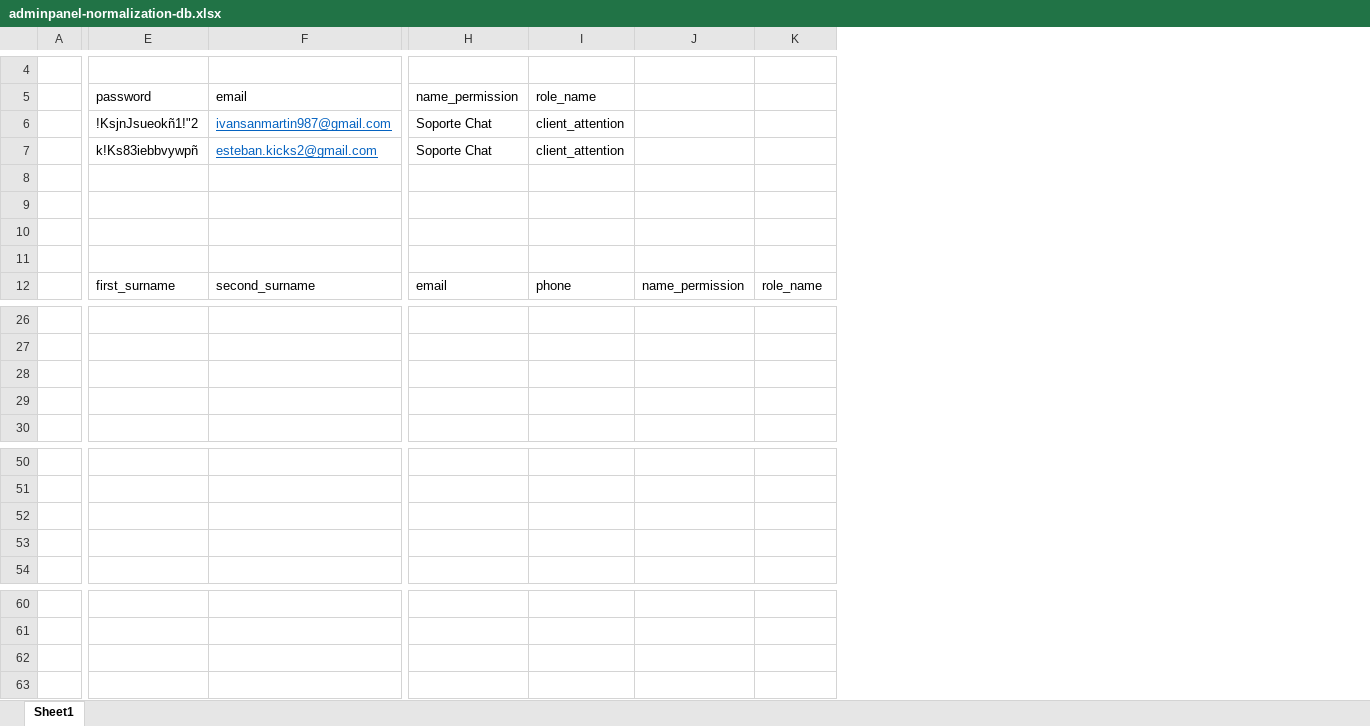
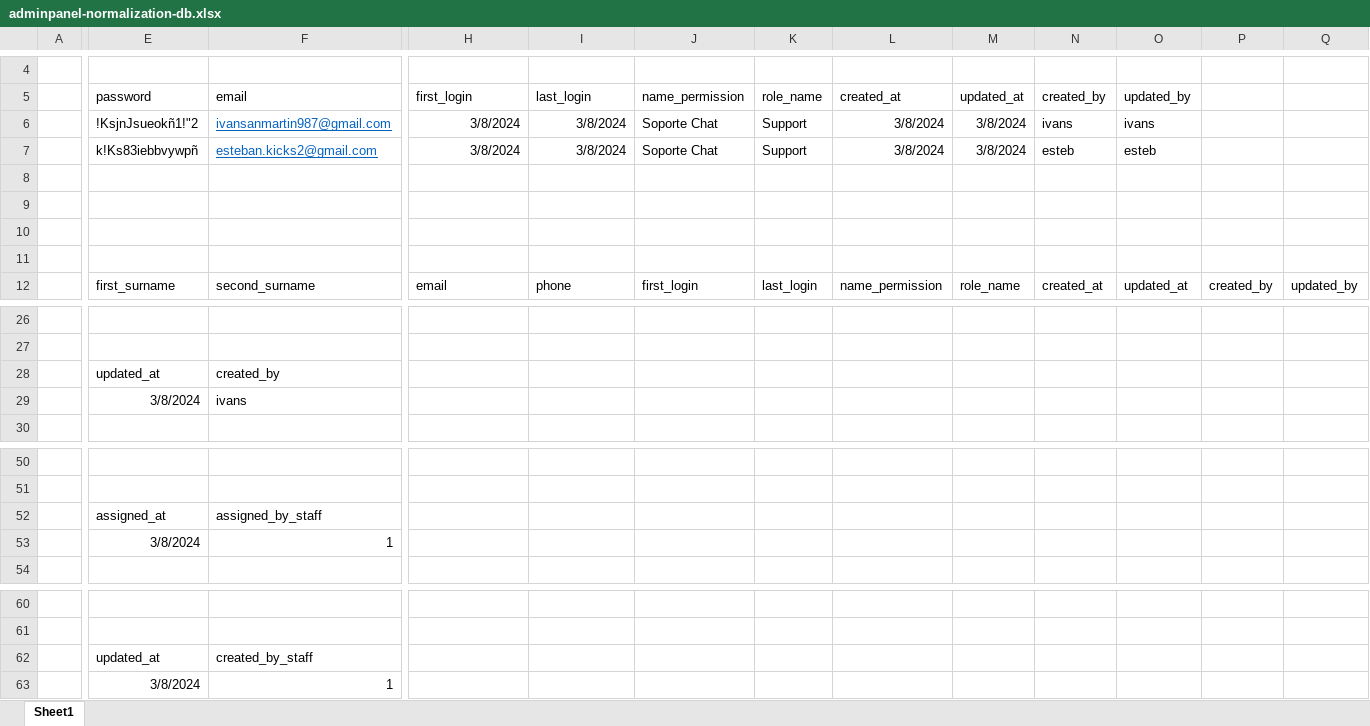
Before and after one commit to ivansanmartin/ivsm-ecommerce-info, an Excel workbook: adminpanel-normalization-db.xlsx, sheet Sheet1, drawn as a sheet; only a part is shown, gaps mark what is left out; values as stored, in another font and other column widths than the file's, no borders; removed rows and columns are numbered as before the commit, all else as after; rows hold the shown columns only; the diff names each change by its address in the sheet, - before the commit and + after, or states it on an @@ line.

Commit message:
update: admin panel and ecommerce relational model updated

```diff
--- a/adminpanel-normalization-db.xlsx (sheet Sheet1)
+++ b/adminpanel-normalization-db.xlsx (sheet Sheet1)
+column J (name_permission), rows 6-12: Soporte Chat | Soporte Chat |  |  |  |  | first_login
+column K (role_name), rows 6-12: Support | Support |  |  |  |  | last_login
+column N (created_by), rows 6-12: ivans | esteb |  |  |  |  | created_at
+column O (updated_by), rows 6-12: ivans | esteb |  |  |  |  | updated_at
+column P, row 12: created_by
+column Q, row 12: updated_by
-H5: name_permission
+H5: first_login
-I5: role_name
+I5: last_login
-L5: (empty)
+L5: created_at
-M5: (empty)
+M5: updated_at
-H6:H7 (first_login): Soporte Chat
+H6:H7 (first_login): 3/8/2024
-I6:I7 (last_login): client_attention
+I6:I7 (last_login): 3/8/2024
-L6:L7 (created_at): (empty)
+L6:L7 (created_at): 3/8/2024
-M6:M7 (updated_at): (empty)
+M6:M7 (updated_at): 3/8/2024
-row 28: (empty)
-row 29: (empty)
+row 28:  | updated_at | created_by
+row 29:  | 3/8/2024 | ivans
-E52 (password): (empty)
+E52 (password): assigned_at
-F52 (email): (empty)
+F52 (email): assigned_by_staff
-row 53: (empty)
+row 53:  | 3/8/2024 | 1
-row 62: (empty)
-row 63: (empty)
+row 62:  | updated_at | created_by_staff
+row 63:  | 3/8/2024 | 1
```
Also changed, not shown: 4 other files.
